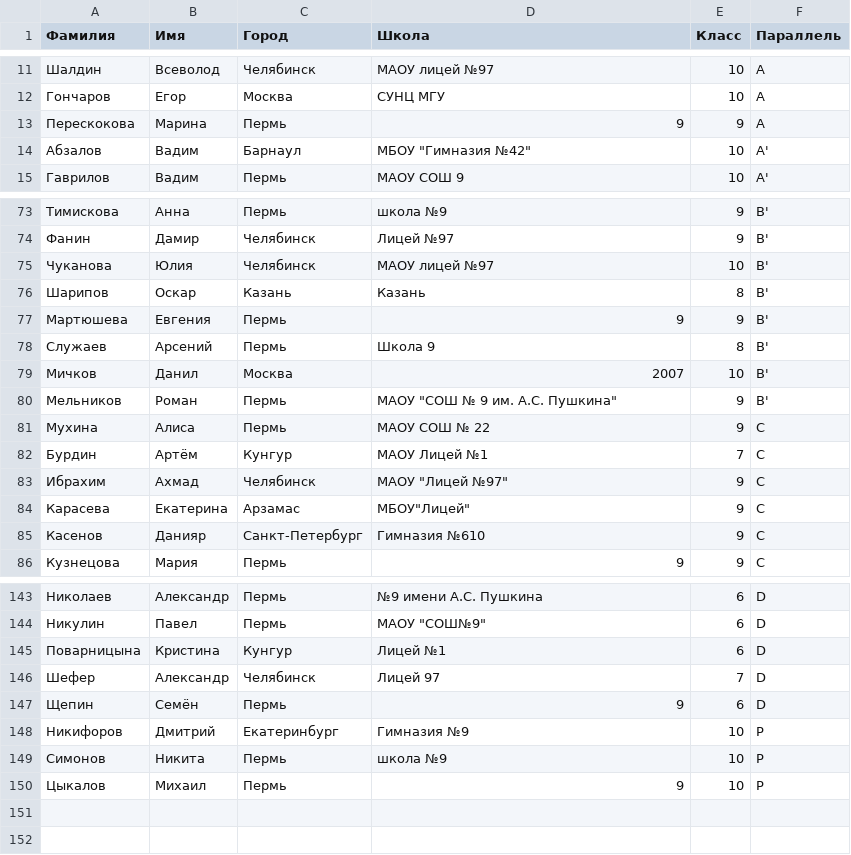
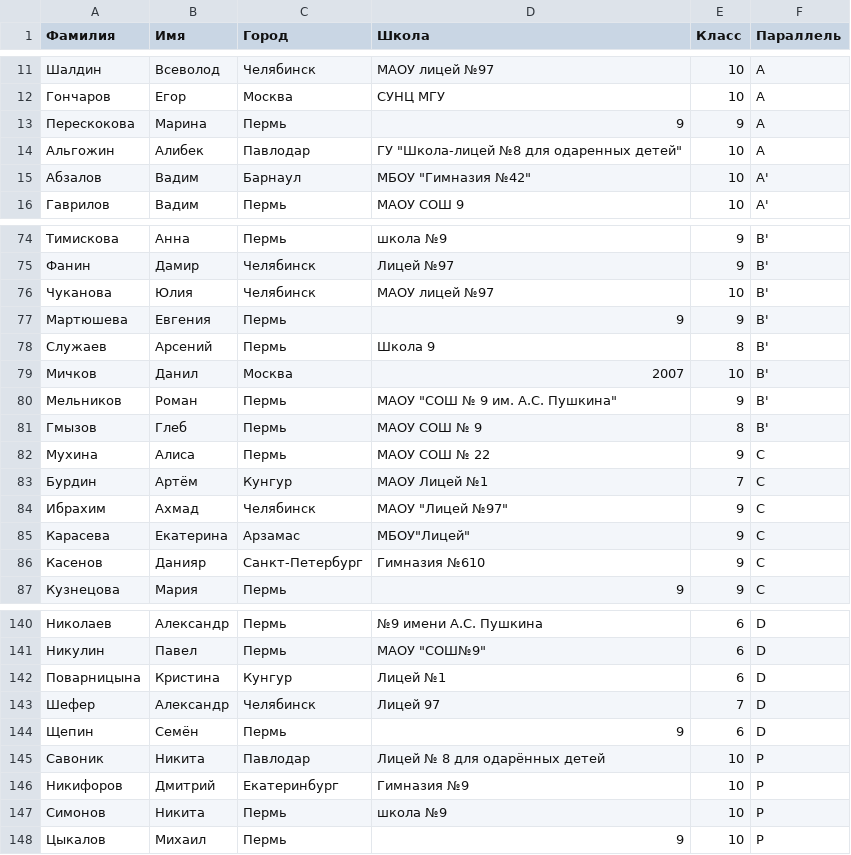
Before and after one commit to sicamp/sicamp.github.io, a CSV file: data.blocks/enlisted/enlisted.csv, drawn as a sheet; only a part is shown, gaps mark what is left out; the diff covers the shown part only.

```diff
--- a/data.blocks/enlisted/enlisted.csv
+++ b/data.blocks/enlisted/enlisted.csv
@@ -13,2 +13,3 @@
 Перескокова,Марина,Пермь,9,9,A
+Альгожин,Алибек,Павлодар,"ГУ ""Школа-лицей №8 для одаренных детей""",10,A
 Абзалов,Вадим,Барнаул,"МБОУ ""Гимназия №42""",10,A'
@@ -75,3 +76,2 @@
 Чуканова,Юлия,Челябинск,МАОУ лицей №97,10,B'
-Шарипов,Оскар,Казань,Казань,8,B'
 Мартюшева,Евгения,Пермь,9,9,B'
@@ -80,2 +80,3 @@
 Мельников,Роман,Пермь,"МАОУ ""СОШ № 9 им. А.С. Пушкина""",9,B'
+Гмызов,Глеб,Пермь,МАОУ СОШ № 9,8,B'
 Мухина,Алиса,Пермь,МАОУ СОШ № 22,9,C
@@ -147,2 +144,3 @@
 Щепин,Семён,Пермь,9,6,D
+Савоник,Никита,Павлодар,Лицей № 8 для одарённых детей,10,P
 Никифоров,Дмитрий,Екатеринбург,Гимназия №9,10,P
```
Also changed, not shown: 2 added rows, 6 removed rows and 2 edited cells elsewhere in this file.
